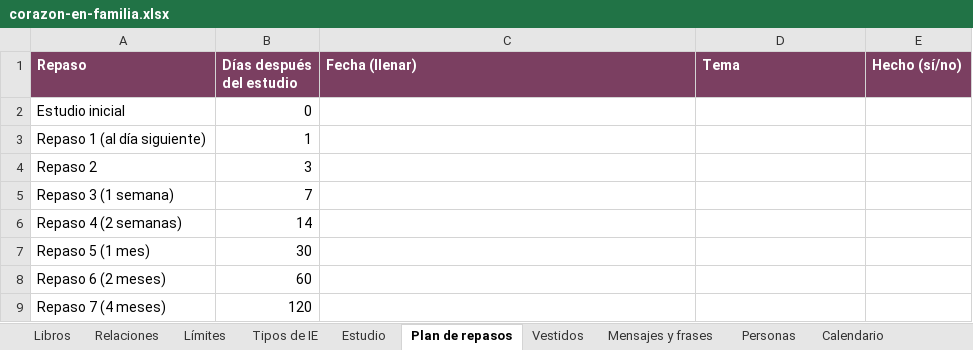
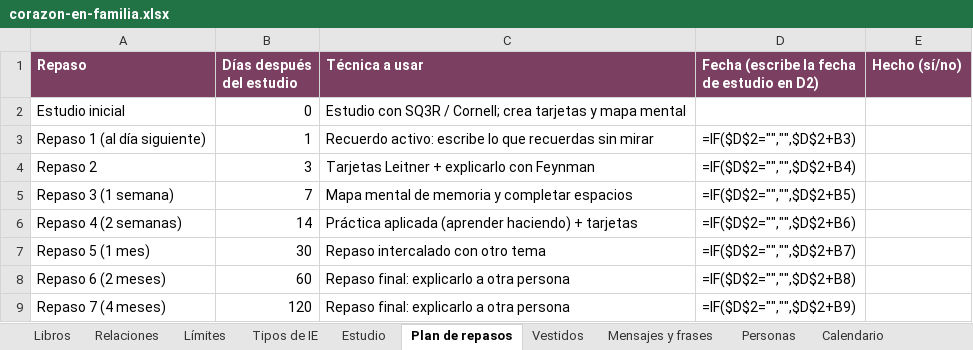
Before and after one commit to conntrolvoga-commits/nutricore, an Excel workbook: inteligencia-emocional/exportar/corazon-en-familia.xlsx, sheet Plan de repasos, drawn as a sheet; values as stored, in another font and other column widths than the file's, no borders; formulas without a stored value are shown as written; the diff names each change by its address in the sheet, - before the commit and + after, or states it on an @@ line.

```diff
--- a/inteligencia-emocional/exportar/corazon-en-familia.xlsx (sheet Plan de repasos)
+++ b/inteligencia-emocional/exportar/corazon-en-familia.xlsx (sheet Plan de repasos)
-C1: Fecha (llenar)
+C1: Técnica a usar
-D1: Tema
+D1: Fecha (escribe la fecha de estudio en D2)
-C2 (Técnica a usar): (empty)
+C2 (Técnica a usar): Estudio con SQ3R / Cornell; crea tarjetas y mapa mental
-C3 (Técnica a usar): (empty)
+C3 (Técnica a usar): Recuerdo activo: escribe lo que recuerdas sin mirar
-D3: (empty)
+D3: =IF($D$2="","",$D$2+B3)
-C4 (Técnica a usar): (empty)
+C4 (Técnica a usar): Tarjetas Leitner + explicarlo con Feynman
-D4: (empty)
+D4: =IF($D$2="","",$D$2+B4)
-C5 (Técnica a usar): (empty)
+C5 (Técnica a usar): Mapa mental de memoria y completar espacios
-D5: (empty)
+D5: =IF($D$2="","",$D$2+B5)
-C6 (Técnica a usar): (empty)
+C6 (Técnica a usar): Práctica aplicada (aprender haciendo) + tarjetas
-D6: (empty)
+D6: =IF($D$2="","",$D$2+B6)
-C7 (Técnica a usar): (empty)
+C7 (Técnica a usar): Repaso intercalado con otro tema
-D7: (empty)
+D7: =IF($D$2="","",$D$2+B7)
-C8:C9 (Técnica a usar): (empty)
+C8:C9 (Técnica a usar): Repaso final: explicarlo a otra persona
-D8: (empty)
+D8: =IF($D$2="","",$D$2+B8)
-D9: (empty)
+D9: =IF($D$2="","",$D$2+B9)
```
Also changed, not shown: sheet Mensajes y frases, sheet Tipos de IE, sheet Estudio, sheet Límites, sheet Vestidos, sheet Libros, 3 more sheets, 10 other files.
